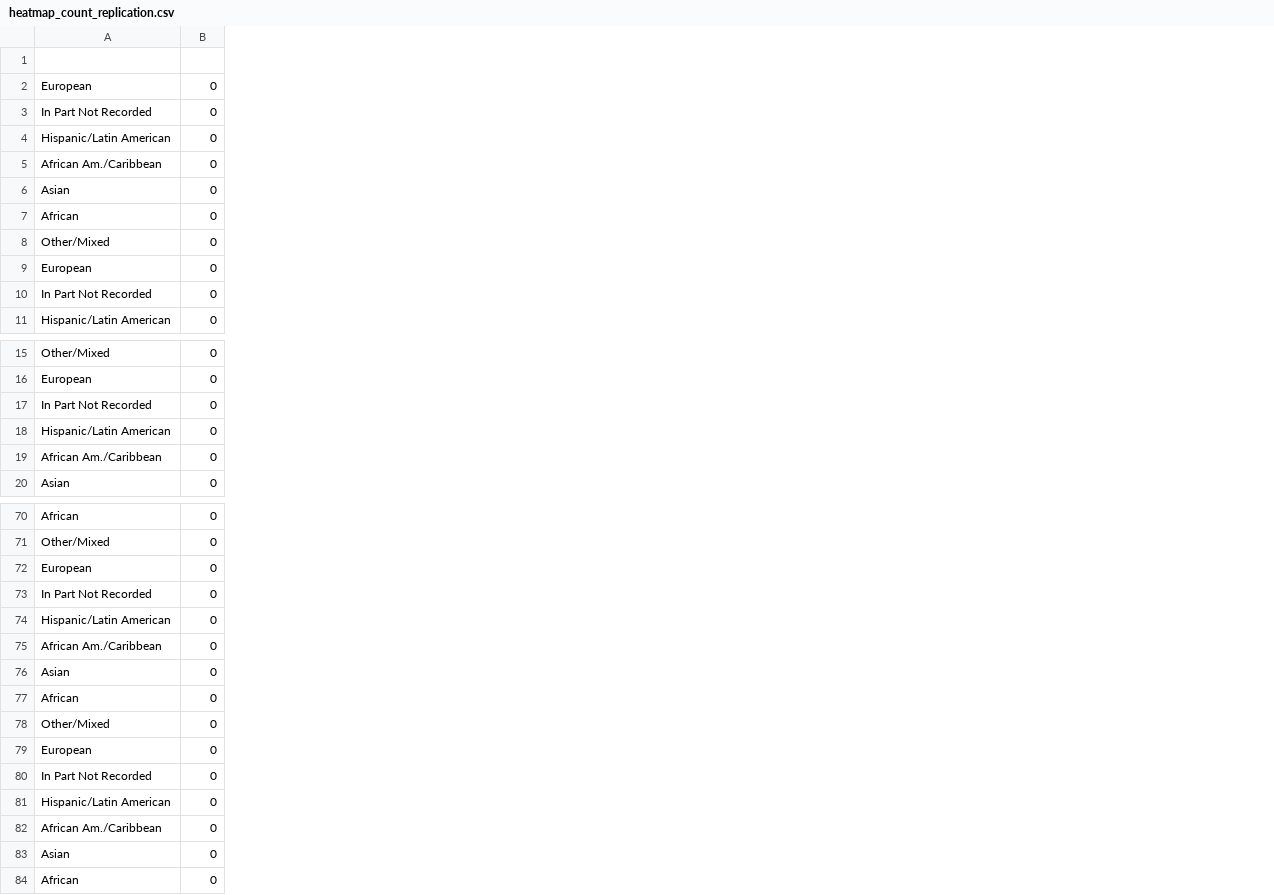
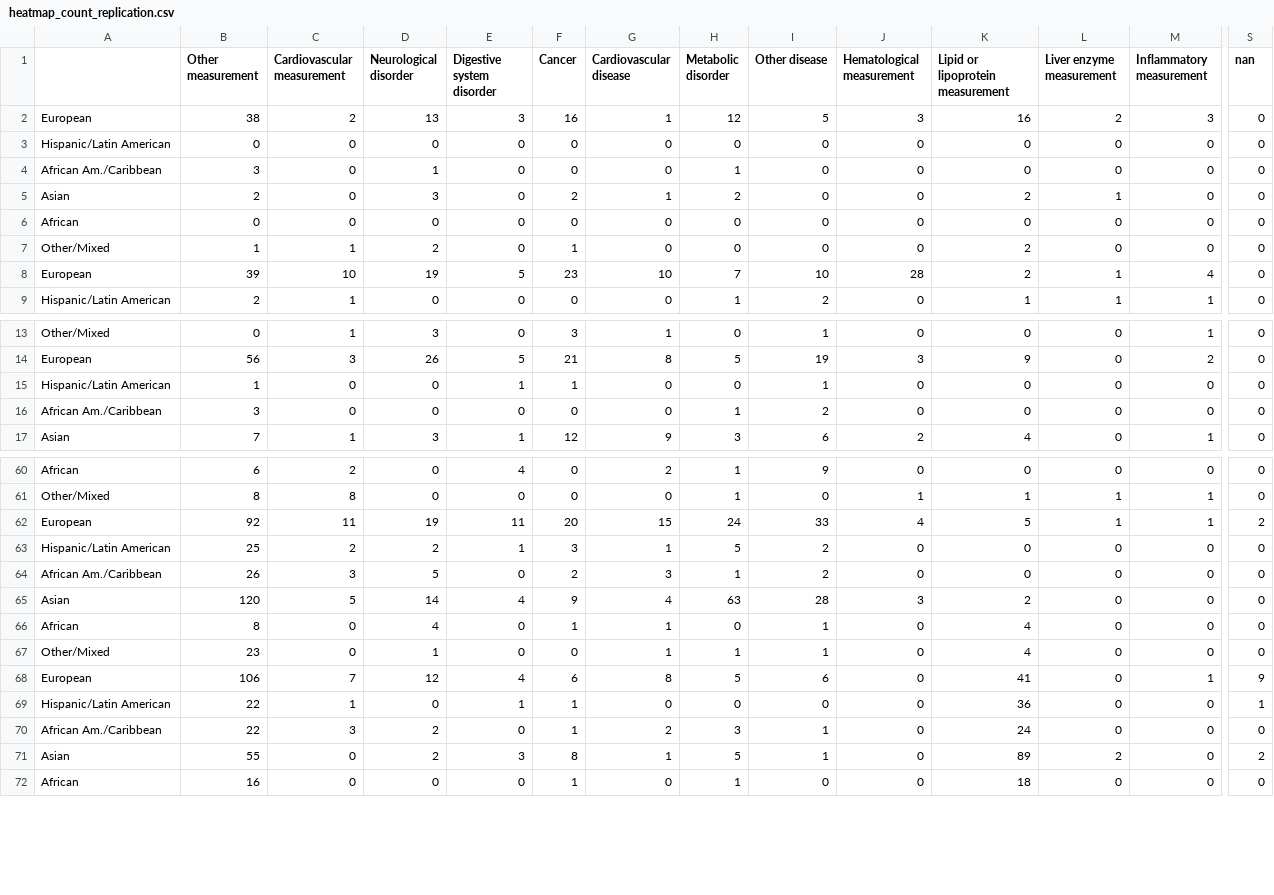
Before and after one commit to crahal/GWASDiversityMonitor, a CSV file: gwasdiversitymonitor_app/data/toplot/heatmap_count_replication.csv, drawn as a sheet; only a part is shown, gaps mark what is left out; removed rows and columns are numbered as before the commit, all else as after; rows hold the shown columns only; the diff covers the shown part only; the diff names each change by its address in the sheet, - before the commit and + after, or states it on an @@ line.

```diff
--- a/gwasdiversitymonitor_app/data/toplot/heatmap_count_replication.csv
+++ b/gwasdiversitymonitor_app/data/toplot/heatmap_count_replication.csv
+column B (Other measurement), rows 2-9: 38 | 0 | 3 | 2 | 0 | 1 | 39 | 2; rows 13-17: 0 | 56 | 1 | 3 | 7; rows 60-72: 6 | 8 | 92 | 25 | 26 | 120 | 8 | 23 | 106 | 22 | 22 | 55 | 16
+column C (Cardiovascular measurement), rows 2-9: 2 | 0 | 0 | 0 | 0 | 1 | 10 | 1; rows 13-17: 1 | 3 | 0 | 0 | 1; rows 60-72: 2 | 8 | 11 | 2 | 3 | 5 | 0 | 0 | 7 | 1 | 3 | 0 | 0
+column D (Neurological disorder), rows 2-9: 13 | 0 | 1 | 3 | 0 | 2 | 19 | 0; rows 13-17: 3 | 26 | 0 | 0 | 3; rows 60-72: 0 | 0 | 19 | 2 | 5 | 14 | 4 | 1 | 12 | 0 | 2 | 2 | 0
+column E (Digestive system disorder), rows 2-9: 3 | 0 | 0 | 0 | 0 | 0 | 5 | 0; rows 13-17: 0 | 5 | 1 | 0 | 1; rows 60-72: 4 | 0 | 11 | 1 | 0 | 4 | 0 | 0 | 4 | 1 | 0 | 3 | 0
+column F (Cancer), rows 2-9: 16 | 0 | 0 | 2 | 0 | 1 | 23 | 0; rows 13-17: 3 | 21 | 1 | 0 | 12; rows 60-72: 0 | 0 | 20 | 3 | 2 | 9 | 1 | 0 | 6 | 1 | 1 | 8 | 1
+column G (Cardiovascular disease), rows 2-9: 1 | 0 | 0 | 1 | 0 | 0 | 10 | 0; rows 13-17: 1 | 8 | 0 | 0 | 9; rows 60-72: 2 | 0 | 15 | 1 | 3 | 4 | 1 | 1 | 8 | 0 | 2 | 1 | 0
+column H (Metabolic disorder), rows 2-9: 12 | 0 | 1 | 2 | 0 | 0 | 7 | 1; rows 13-17: 0 | 5 | 0 | 1 | 3; rows 60-72: 1 | 1 | 24 | 5 | 1 | 63 | 0 | 1 | 5 | 0 | 3 | 5 | 1
+column I (Other disease), rows 2-9: 5 | 0 | 0 | 0 | 0 | 0 | 10 | 2; rows 13-17: 1 | 19 | 1 | 2 | 6; rows 60-72: 9 | 0 | 33 | 2 | 2 | 28 | 1 | 1 | 6 | 0 | 1 | 1 | 0
+column J (Hematological measurement), rows 2-9: 3 | 0 | 0 | 0 | 0 | 0 | 28 | 0; rows 13-17: 0 | 3 | 0 | 0 | 2; rows 60-72: 0 | 1 | 4 | 0 | 0 | 3 | 0 | 0 | 0 | 0 | 0 | 0 | 0
+column K (Lipid or lipoprotein measurement), rows 2-9: 16 | 0 | 0 | 2 | 0 | 2 | 2 | 1; rows 13-17: 0 | 9 | 0 | 0 | 4; rows 60-72: 0 | 1 | 5 | 0 | 0 | 2 | 4 | 4 | 41 | 36 | 24 | 89 | 18
+column L (Liver enzyme measurement), rows 2-9: 2 | 0 | 0 | 1 | 0 | 0 | 1 | 1; rows 13-17: all 0; rows 60-72: 0 | 1 | 1 | 0 | 0 | 0 | 0 | 0 | 0 | 0 | 0 | 2 | 0
+column M (Inflammatory measurement), rows 2-9: 3 | 0 | 0 | 0 | 0 | 0 | 4 | 1; rows 13-17: 1 | 2 | 0 | 0 | 1; rows 60-72: 0 | 1 | 1 | 0 | 0 | 0 | 0 | 0 | 1 | 0 | 0 | 0 | 0
-S1: (empty)
+S1: nan
-row 3: In Part Not Recorded | 0
-row 10: In Part Not Recorded | 0
-row 17: In Part Not Recorded | 0
-S62 (nan): 0
+S62 (nan): 2
-row 73: In Part Not Recorded | 0
-S68 (nan): 0
+S68 (nan): 9
-row 80: In Part Not Recorded | 0
-S69 (nan): 0
+S69 (nan): 1
-S71 (nan): 0
+S71 (nan): 2
```
Also changed, not shown: 7 removed rows and 5 added columns elsewhere in this file, gwasdiversitymonitor_app/data/toplot/doughnut_df.csv, gwasdiversitymonitor_app/data/toplot/heatmap_count_initial.csv, 9 other files.
